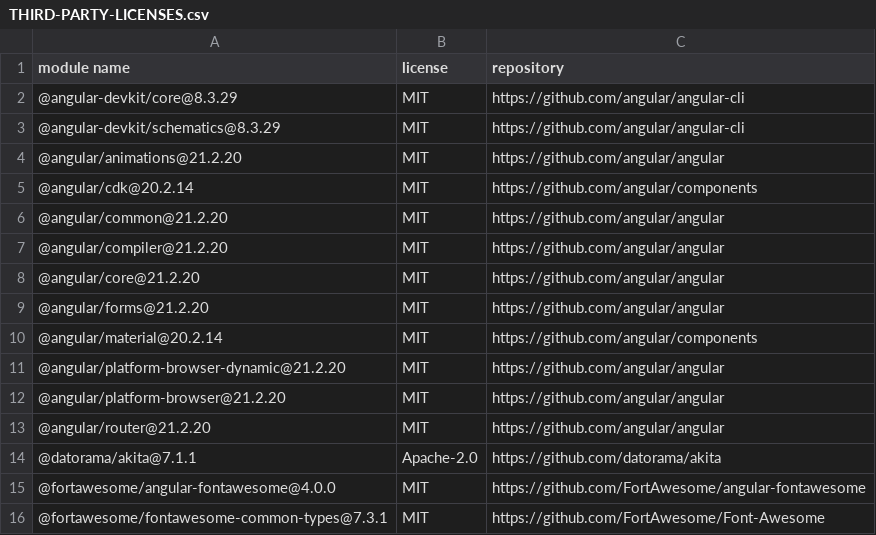
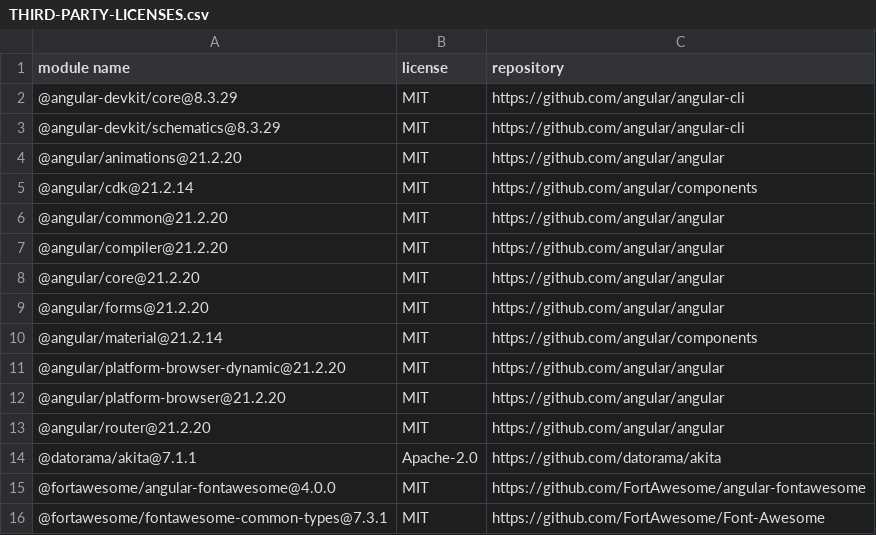
Before and after one commit to dockstore/dockstore-ui2, a CSV file: THIRD-PARTY-LICENSES.csv, drawn as a sheet; only a part is shown.

Commit message:
upgrade material to 21

```diff
--- a/THIRD-PARTY-LICENSES.csv
+++ b/THIRD-PARTY-LICENSES.csv
@@ -4,3 +4,3 @@
 "@angular/animations@21.2.20","MIT","https://github.com/angular/angular"
-"@angular/cdk@20.2.14","MIT","https://github.com/angular/components"
+"@angular/cdk@21.2.14","MIT","https://github.com/angular/components"
 "@angular/common@21.2.20","MIT","https://github.com/angular/angular"
@@ -9,3 +9,3 @@
 "@angular/forms@21.2.20","MIT","https://github.com/angular/angular"
-"@angular/material@20.2.14","MIT","https://github.com/angular/components"
+"@angular/material@21.2.14","MIT","https://github.com/angular/components"
 "@angular/platform-browser-dynamic@21.2.20","MIT","https://github.com/angular/angular"
```
Also changed, not shown: 2 other files.
